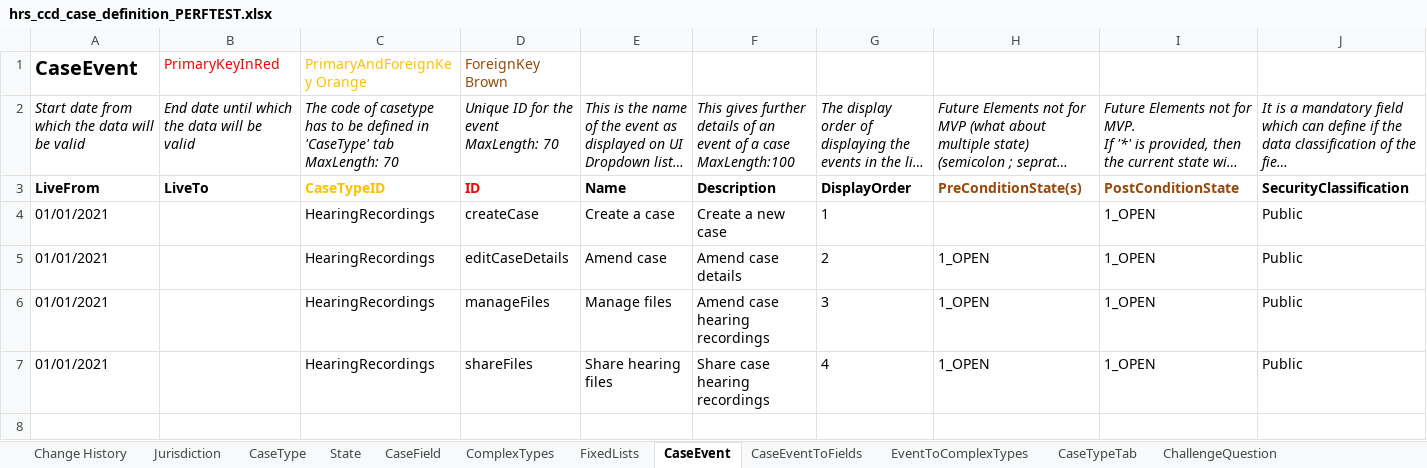
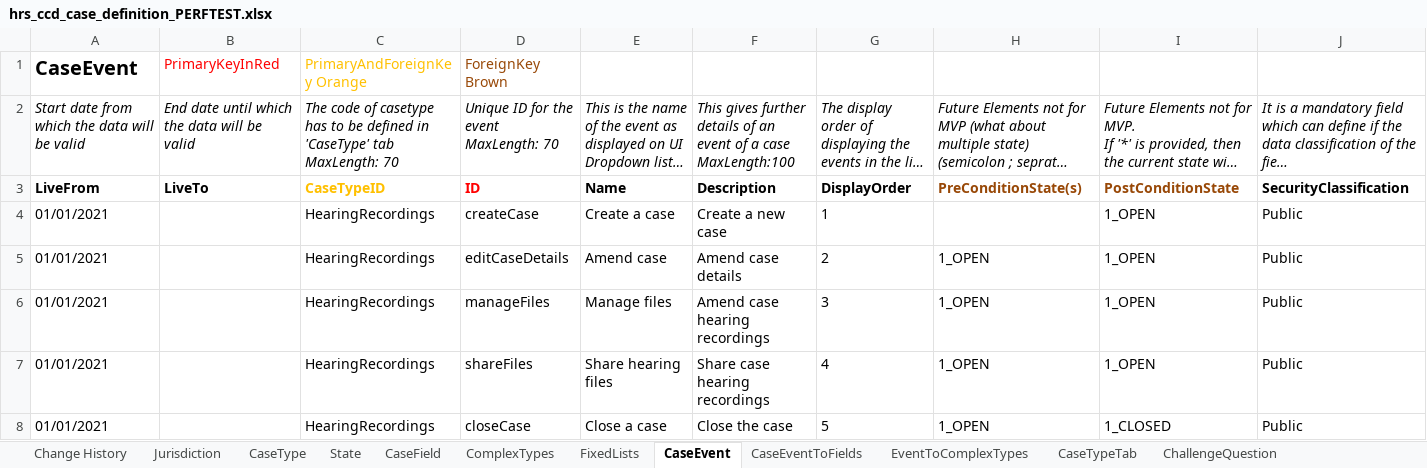
Before and after one commit to hmcts/em-hrs-api, an Excel workbook: src/aat/resources/hrs_ccd_case_definition_PERFTEST.xlsx, sheet CaseEvent, drawn as a sheet; only a part is shown; long unchanged cells end in …; values as stored, in another font and other column widths than the file's, no borders; rows hold the shown columns only; the diff names each change by its address in the sheet, - before the commit and + after, or states it on an @@ line.

Commit message:
update to latest case definition

```diff
--- a/src/aat/resources/hrs_ccd_case_definition_PERFTEST.xlsx (sheet CaseEvent)
+++ b/src/aat/resources/hrs_ccd_case_definition_PERFTEST.xlsx (sheet CaseEvent)
+row 8: 01/01/2021 |  | HearingRecordings | closeCase | Close a case | Close the case | 5 | 1_OPEN | 1_CLOSED | Public
```
Also changed, not shown: sheet State, sheet ComplexTypes, sheet AuthorisationComplexType, sheet WorkBasketInputFields, sheet SearchResultFields, sheet WorkBasketResultFields, 2 more sheets.
